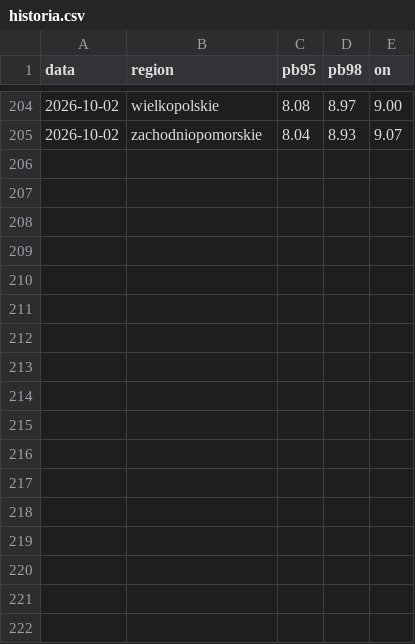
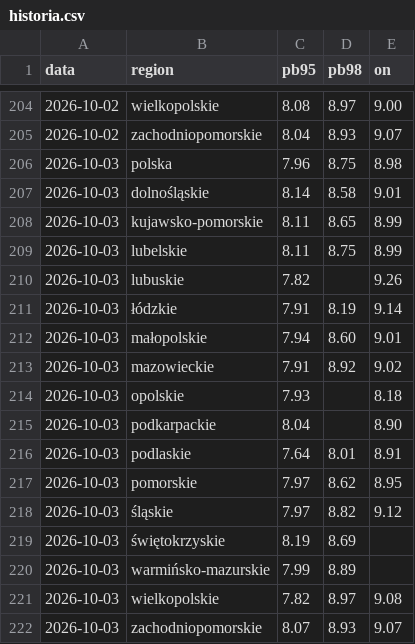
Before and after one commit to bczarnecki-beep/scrypt_paliwa, a CSV file: historia.csv, drawn as a sheet; only a part is shown, gaps mark what is left out.

```diff
--- a/historia.csv
+++ b/historia.csv
@@ -205 +205,18 @@ data,region,pb95,pb98,on
 2026-10-02,zachodniopomorskie,8.04,8.93,9.07
+2026-10-03,polska,7.96,8.75,8.98
+2026-10-03,dolnośląskie,8.14,8.58,9.01
+2026-10-03,kujawsko-pomorskie,8.11,8.65,8.99
+2026-10-03,lubelskie,8.11,8.75,8.99
+2026-10-03,lubuskie,7.82,,9.26
+2026-10-03,łódzkie,7.91,8.19,9.14
+2026-10-03,małopolskie,7.94,8.60,9.01
+2026-10-03,mazowieckie,7.91,8.92,9.02
+2026-10-03,opolskie,7.93,,8.18
+2026-10-03,podkarpackie,8.04,,8.90
+2026-10-03,podlaskie,7.64,8.01,8.91
+2026-10-03,pomorskie,7.97,8.62,8.95
+2026-10-03,śląskie,7.97,8.82,9.12
+2026-10-03,świętokrzyskie,8.19,8.69,
+2026-10-03,warmińsko-mazurskie,7.99,8.89,
+2026-10-03,wielkopolskie,7.82,8.97,9.08
+2026-10-03,zachodniopomorskie,8.07,8.93,9.07
```
Also changed, not shown: 1 other file.
